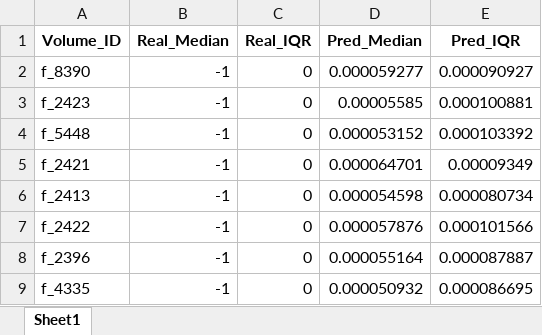
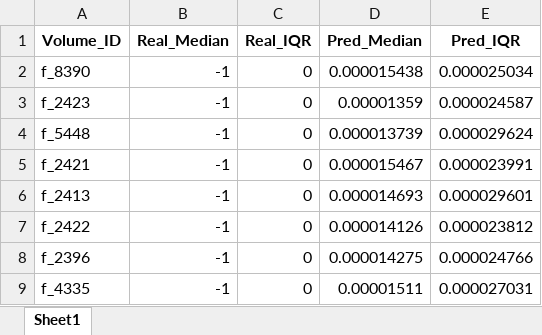
Before and after one commit to ad656/VAE-run, an Excel workbook: test_results.xlsx, sheet Sheet1, drawn as a sheet; values as stored, in another font and other column widths than the file's, no borders; the diff names each change by its address in the sheet, - before the commit and + after, or states it on an @@ line.

```diff
--- a/test_results.xlsx (sheet Sheet1)
+++ b/test_results.xlsx (sheet Sheet1)
-D2 (Pred_Median): 0.000059277
+D2 (Pred_Median): 0.000015438
-E2 (Pred_IQR): 0.000090927
+E2 (Pred_IQR): 0.000025034
-D3 (Pred_Median): 0.00005585
+D3 (Pred_Median): 0.00001359
-E3 (Pred_IQR): 0.000100881
+E3 (Pred_IQR): 0.000024587
-D4 (Pred_Median): 0.000053152
+D4 (Pred_Median): 0.000013739
-E4 (Pred_IQR): 0.000103392
+E4 (Pred_IQR): 0.000029624
-D5 (Pred_Median): 0.000064701
+D5 (Pred_Median): 0.000015467
-E5 (Pred_IQR): 0.00009349
+E5 (Pred_IQR): 0.000023991
-D6 (Pred_Median): 0.000054598
+D6 (Pred_Median): 0.000014693
-E6 (Pred_IQR): 0.000080734
+E6 (Pred_IQR): 0.000029601
-D7 (Pred_Median): 0.000057876
+D7 (Pred_Median): 0.000014126
-E7 (Pred_IQR): 0.000101566
+E7 (Pred_IQR): 0.000023812
-D8 (Pred_Median): 0.000055164
+D8 (Pred_Median): 0.000014275
-E8 (Pred_IQR): 0.000087887
+E8 (Pred_IQR): 0.000024766
-D9 (Pred_Median): 0.000050932
+D9 (Pred_Median): 0.00001511
-E9 (Pred_IQR): 0.000086695
+E9 (Pred_IQR): 0.000027031
```
Also changed, not shown: 1 other file.
